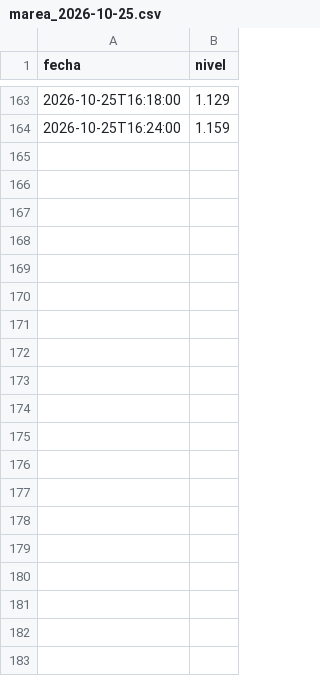
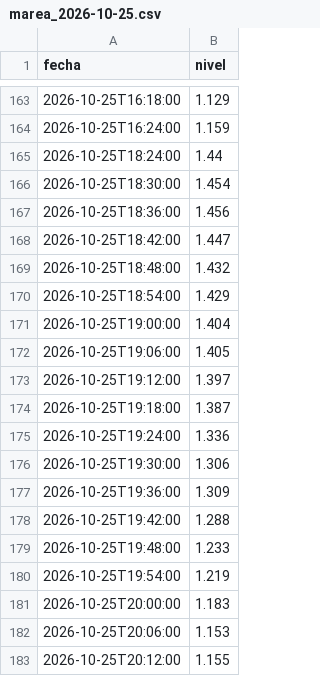
Before and after one commit to rossilucianodph-png/SHN-Scrapper, a CSV file: data/Puerto_Quequen/marea/marea_2026-10-25.csv, drawn as a sheet; only a part is shown, gaps mark what is left out; the diff covers the shown part only; the diff names each change by its address in the sheet, - before the commit and + after, or states it on an @@ line.

```diff
--- a/data/Puerto_Quequen/marea/marea_2026-10-25.csv
+++ b/data/Puerto_Quequen/marea/marea_2026-10-25.csv
+row 165: 2026-10-25T18:24:00 | 1.44
+row 166: 2026-10-25T18:30:00 | 1.454
+row 167: 2026-10-25T18:36:00 | 1.456
+row 168: 2026-10-25T18:42:00 | 1.447
+row 169: 2026-10-25T18:48:00 | 1.432
+row 170: 2026-10-25T18:54:00 | 1.429
+row 171: 2026-10-25T19:00:00 | 1.404
+row 172: 2026-10-25T19:06:00 | 1.405
+row 173: 2026-10-25T19:12:00 | 1.397
+row 174: 2026-10-25T19:18:00 | 1.387
+row 175: 2026-10-25T19:24:00 | 1.336
+row 176: 2026-10-25T19:30:00 | 1.306
+row 177: 2026-10-25T19:36:00 | 1.309
+row 178: 2026-10-25T19:42:00 | 1.288
+row 179: 2026-10-25T19:48:00 | 1.233
+row 180: 2026-10-25T19:54:00 | 1.219
+row 181: 2026-10-25T20:00:00 | 1.183
+row 182: 2026-10-25T20:06:00 | 1.153
+row 183: 2026-10-25T20:12:00 | 1.155
```
Also changed, not shown: 37 added rows elsewhere in this file, 7 other files.
